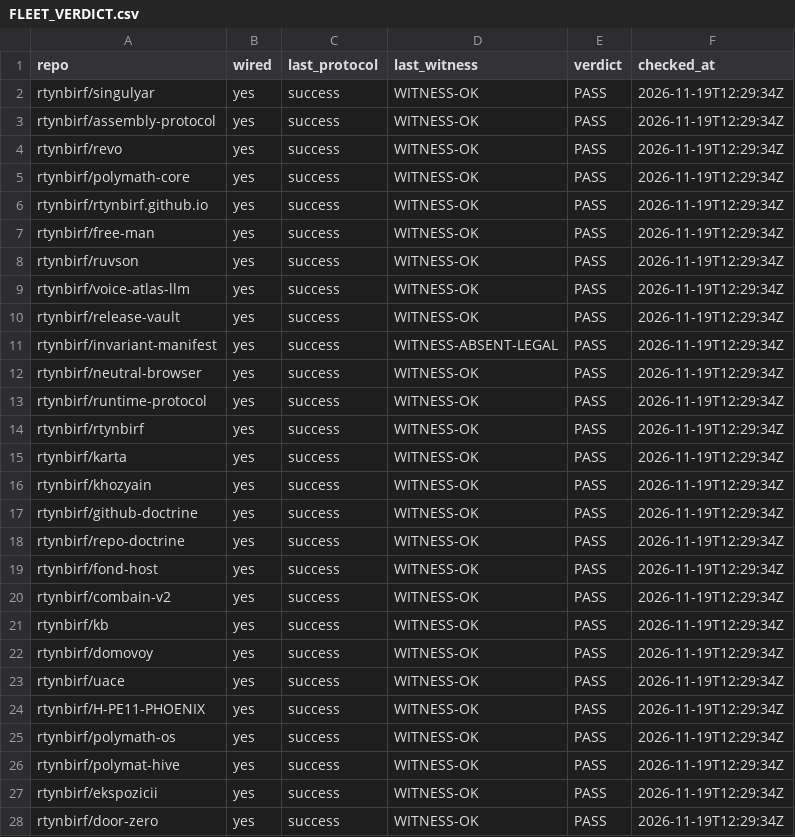
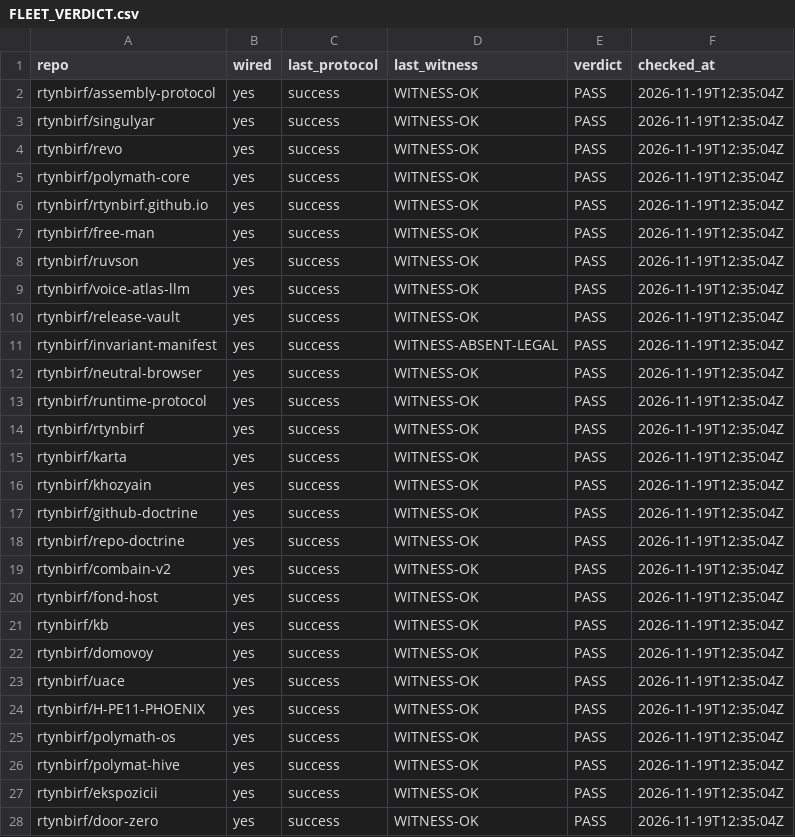
Before and after one commit to rtynbirf/assembly-protocol, a CSV file: fleet/FLEET_VERDICT.csv, drawn as a sheet; only a part is shown; the diff covers the shown part only.

```diff
--- a/fleet/FLEET_VERDICT.csv
+++ b/fleet/FLEET_VERDICT.csv
@@ -1,28 +1,28 @@
 repo,wired,last_protocol,last_witness,verdict,checked_at
-rtynbirf/singulyar,yes,success,WITNESS-OK,PASS,2026-11-19T12:29:34Z
-rtynbirf/assembly-protocol,yes,success,WITNESS-OK,PASS,2026-11-19T12:29:34Z
-rtynbirf/revo,yes,success,WITNESS-OK,PASS,2026-11-19T12:29:34Z
-rtynbirf/polymath-core,yes,success,WITNESS-OK,PASS,2026-11-19T12:29:34Z
-rtynbirf/rtynbirf.github.io,yes,success,WITNESS-OK,PASS,2026-11-19T12:29:34Z
-rtynbirf/free-man,yes,success,WITNESS-OK,PASS,2026-11-19T12:29:34Z
-rtynbirf/ruvson,yes,success,WITNESS-OK,PASS,2026-11-19T12:29:34Z
-rtynbirf/voice-atlas-llm,yes,success,WITNESS-OK,PASS,2026-11-19T12:29:34Z
-rtynbirf/release-vault,yes,success,WITNESS-OK,PASS,2026-11-19T12:29:34Z
-rtynbirf/invariant-manifest,yes,success,WITNESS-ABSENT-LEGAL,PASS,2026-11-19T12:29:34Z
-rtynbirf/neutral-browser,yes,success,WITNESS-OK,PASS,2026-11-19T12:29:34Z
-rtynbirf/runtime-protocol,yes,success,WITNESS-OK,PASS,2026-11-19T12:29:34Z
-rtynbirf/rtynbirf,yes,success,WITNESS-OK,PASS,2026-11-19T12:29:34Z
-rtynbirf/karta,yes,success,WITNESS-OK,PASS,2026-11-19T12:29:34Z
-rtynbirf/khozyain,yes,success,WITNESS-OK,PASS,2026-11-19T12:29:34Z
-rtynbirf/github-doctrine,yes,success,WITNESS-OK,PASS,2026-11-19T12:29:34Z
-rtynbirf/repo-doctrine,yes,success,WITNESS-OK,PASS,2026-11-19T12:29:34Z
-rtynbirf/fond-host,yes,success,WITNESS-OK,PASS,2026-11-19T12:29:34Z
-rtynbirf/combain-v2,yes,success,WITNESS-OK,PASS,2026-11-19T12:29:34Z
-rtynbirf/kb,yes,success,WITNESS-OK,PASS,2026-11-19T12:29:34Z
-rtynbirf/domovoy,yes,success,WITNESS-OK,PASS,2026-11-19T12:29:34Z
-rtynbirf/uace,yes,success,WITNESS-OK,PASS,2026-11-19T12:29:34Z
-rtynbirf/H-PE11-PHOENIX,yes,success,WITNESS-OK,PASS,2026-11-19T12:29:34Z
-rtynbirf/polymath-os,yes,success,WITNESS-OK,PASS,2026-11-19T12:29:34Z
-rtynbirf/polymat-hive,yes,success,WITNESS-OK,PASS,2026-11-19T12:29:34Z
-rtynbirf/ekspozicii,yes,success,WITNESS-OK,PASS,2026-11-19T12:29:34Z
-rtynbirf/door-zero,yes,success,WITNESS-OK,PASS,2026-11-19T12:29:34Z
+rtynbirf/assembly-protocol,yes,success,WITNESS-OK,PASS,2026-11-19T12:35:04Z
+rtynbirf/singulyar,yes,success,WITNESS-OK,PASS,2026-11-19T12:35:04Z
+rtynbirf/revo,yes,success,WITNESS-OK,PASS,2026-11-19T12:35:04Z
+rtynbirf/polymath-core,yes,success,WITNESS-OK,PASS,2026-11-19T12:35:04Z
+rtynbirf/rtynbirf.github.io,yes,success,WITNESS-OK,PASS,2026-11-19T12:35:04Z
+rtynbirf/free-man,yes,success,WITNESS-OK,PASS,2026-11-19T12:35:04Z
+rtynbirf/ruvson,yes,success,WITNESS-OK,PASS,2026-11-19T12:35:04Z
+rtynbirf/voice-atlas-llm,yes,success,WITNESS-OK,PASS,2026-11-19T12:35:04Z
+rtynbirf/release-vault,yes,success,WITNESS-OK,PASS,2026-11-19T12:35:04Z
+rtynbirf/invariant-manifest,yes,success,WITNESS-ABSENT-LEGAL,PASS,2026-11-19T12:35:04Z
+rtynbirf/neutral-browser,yes,success,WITNESS-OK,PASS,2026-11-19T12:35:04Z
+rtynbirf/runtime-protocol,yes,success,WITNESS-OK,PASS,2026-11-19T12:35:04Z
+rtynbirf/rtynbirf,yes,success,WITNESS-OK,PASS,2026-11-19T12:35:04Z
+rtynbirf/karta,yes,success,WITNESS-OK,PASS,2026-11-19T12:35:04Z
+rtynbirf/khozyain,yes,success,WITNESS-OK,PASS,2026-11-19T12:35:04Z
+rtynbirf/github-doctrine,yes,success,WITNESS-OK,PASS,2026-11-19T12:35:04Z
+rtynbirf/repo-doctrine,yes,success,WITNESS-OK,PASS,2026-11-19T12:35:04Z
+rtynbirf/combain-v2,yes,success,WITNESS-OK,PASS,2026-11-19T12:35:04Z
+rtynbirf/fond-host,yes,success,WITNESS-OK,PASS,2026-11-19T12:35:04Z
+rtynbirf/kb,yes,success,WITNESS-OK,PASS,2026-11-19T12:35:04Z
+rtynbirf/domovoy,yes,success,WITNESS-OK,PASS,2026-11-19T12:35:04Z
+rtynbirf/uace,yes,success,WITNESS-OK,PASS,2026-11-19T12:35:04Z
+rtynbirf/H-PE11-PHOENIX,yes,success,WITNESS-OK,PASS,2026-11-19T12:35:04Z
+rtynbirf/polymath-os,yes,success,WITNESS-OK,PASS,2026-11-19T12:35:04Z
+rtynbirf/polymat-hive,yes,success,WITNESS-OK,PASS,2026-11-19T12:35:04Z
+rtynbirf/ekspozicii,yes,success,WITNESS-OK,PASS,2026-11-19T12:35:04Z
+rtynbirf/door-zero,yes,success,WITNESS-OK,PASS,2026-11-19T12:35:04Z
```
Also changed, not shown: 19 edited cells elsewhere in this file.
